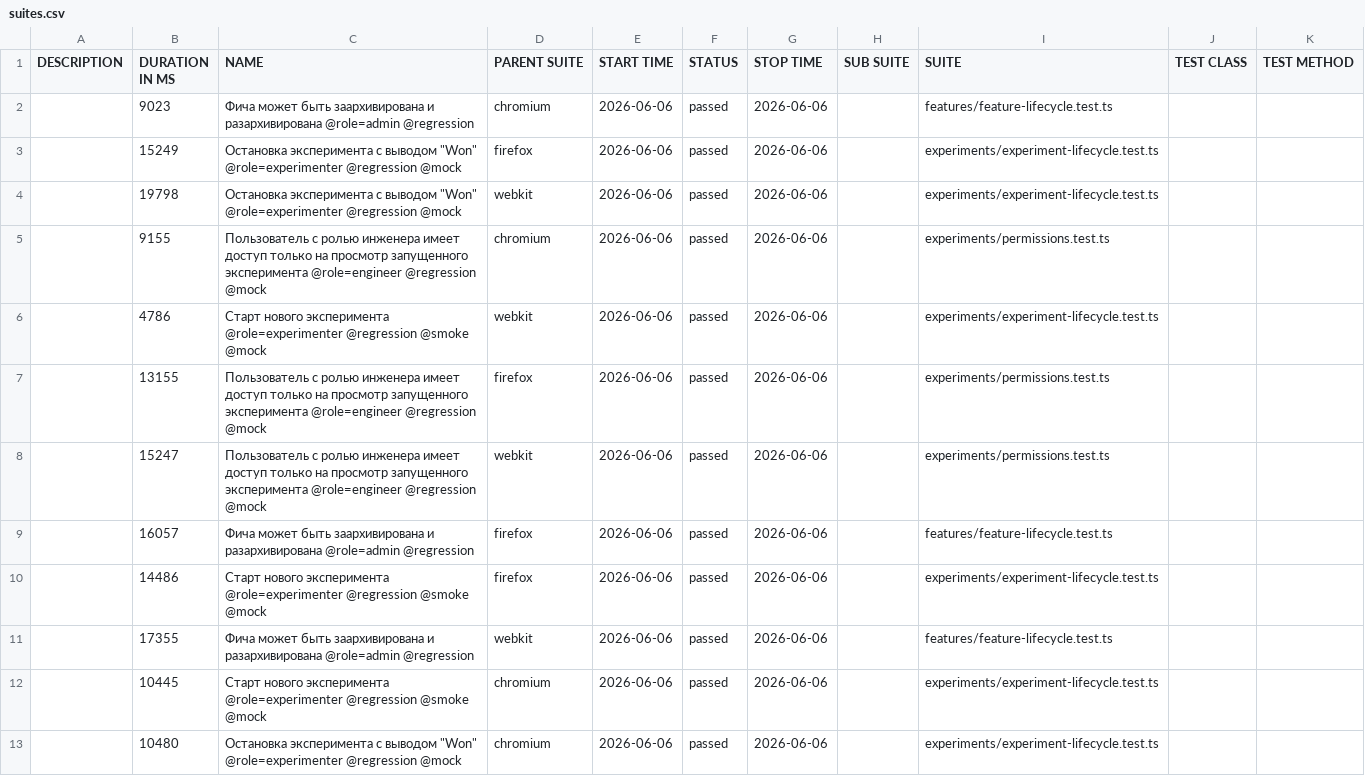
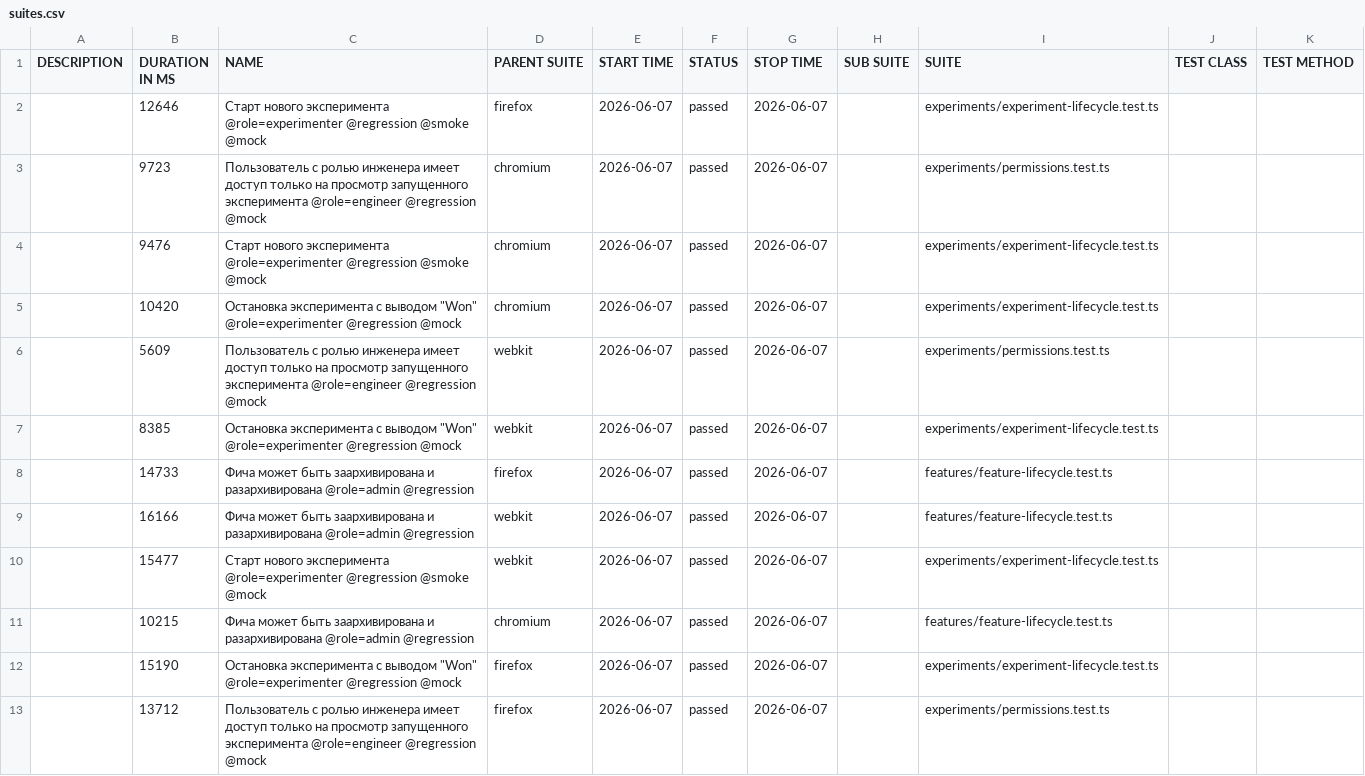
Before and after one commit to ozhegov/growthbook-e2e-tests, a CSV file: data/suites.csv, drawn as a sheet.

```diff
--- a/data/suites.csv
+++ b/data/suites.csv
@@ -1,13 +1,13 @@
 "DESCRIPTION","DURATION IN MS","NAME","PARENT SUITE","START TIME","STATUS","STOP TIME","SUB SUITE","SUITE","TEST CLASS","TEST METHOD"
-"","9023","Фича может быть заархивирована и разархивирована @role=admin @regression","chromium","2026-06-06","passed","2026-06-06","","features/feature-lifecycle.test.ts","",""
-"","15249","Остановка эксперимента с выводом ""Won"" @role=experimenter @regression @mock","firefox","2026-06-06","passed","2026-06-06","","experiments/experiment-lifecycle.test.ts","",""
-"","19798","Остановка эксперимента с выводом ""Won"" @role=experimenter @regression @mock","webkit","2026-06-06","passed","2026-06-06","","experiments/experiment-lifecycle.test.ts","",""
-"","9155","Пользователь с ролью инженера имеет доступ только на просмотр запущенного эксперимента @role=engineer @regression @mock","chromium","2026-06-06","passed","2026-06-06","","experiments/permissions.test.ts","",""
-"","4786","Старт нового эксперимента @role=experimenter @regression @smoke @mock","webkit","2026-06-06","passed","2026-06-06","","experiments/experiment-lifecycle.test.ts","",""
-"","13155","Пользователь с ролью инженера имеет доступ только на просмотр запущенного эксперимента @role=engineer @regression @mock","firefox","2026-06-06","passed","2026-06-06","","experiments/permissions.test.ts","",""
-"","15247","Пользователь с ролью инженера имеет доступ только на просмотр запущенного эксперимента @role=engineer @regression @mock","webkit","2026-06-06","passed","2026-06-06","","experiments/permissions.test.ts","",""
-"","16057","Фича может быть заархивирована и разархивирована @role=admin @regression","firefox","2026-06-06","passed","2026-06-06","","features/feature-lifecycle.test.ts","",""
-"","14486","Старт нового эксперимента @role=experimenter @regression @smoke @mock","firefox","2026-06-06","passed","2026-06-06","","experiments/experiment-lifecycle.test.ts","",""
-"","17355","Фича может быть заархивирована и разархивирована @role=admin @regression","webkit","2026-06-06","passed","2026-06-06","","features/feature-lifecycle.test.ts","",""
-"","10445","Старт нового эксперимента @role=experimenter @regression @smoke @mock","chromium","2026-06-06","passed","2026-06-06","","experiments/experiment-lifecycle.test.ts","",""
-"","10480","Остановка эксперимента с выводом ""Won"" @role=experimenter @regression @mock","chromium","2026-06-06","passed","2026-06-06","","experiments/experiment-lifecycle.test.ts","",""
+"","12646","Старт нового эксперимента @role=experimenter @regression @smoke @mock","firefox","2026-06-07","passed","2026-06-07","","experiments/experiment-lifecycle.test.ts","",""
+"","9723","Пользователь с ролью инженера имеет доступ только на просмотр запущенного эксперимента @role=engineer @regression @mock","chromium","2026-06-07","passed","2026-06-07","","experiments/permissions.test.ts","",""
+"","9476","Старт нового эксперимента @role=experimenter @regression @smoke @mock","chromium","2026-06-07","passed","2026-06-07","","experiments/experiment-lifecycle.test.ts","",""
+"","10420","Остановка эксперимента с выводом ""Won"" @role=experimenter @regression @mock","chromium","2026-06-07","passed","2026-06-07","","experiments/experiment-lifecycle.test.ts","",""
+"","5609","Пользователь с ролью инженера имеет доступ только на просмотр запущенного эксперимента @role=engineer @regression @mock","webkit","2026-06-07","passed","2026-06-07","","experiments/permissions.test.ts","",""
+"","8385","Остановка эксперимента с выводом ""Won"" @role=experimenter @regression @mock","webkit","2026-06-07","passed","2026-06-07","","experiments/experiment-lifecycle.test.ts","",""
+"","14733","Фича может быть заархивирована и разархивирована @role=admin @regression","firefox","2026-06-07","passed","2026-06-07","","features/feature-lifecycle.test.ts","",""
+"","16166","Фича может быть заархивирована и разархивирована @role=admin @regression","webkit","2026-06-07","passed","2026-06-07","","features/feature-lifecycle.test.ts","",""
+"","15477","Старт нового эксперимента @role=experimenter @regression @smoke @mock","webkit","2026-06-07","passed","2026-06-07","","experiments/experiment-lifecycle.test.ts","",""
+"","10215","Фича может быть заархивирована и разархивирована @role=admin @regression","chromium","2026-06-07","passed","2026-06-07","","features/feature-lifecycle.test.ts","",""
+"","15190","Остановка эксперимента с выводом ""Won"" @role=experimenter @regression @mock","firefox","2026-06-07","passed","2026-06-07","","experiments/experiment-lifecycle.test.ts","",""
+"","13712","Пользователь с ролью инженера имеет доступ только на просмотр запущенного эксперимента @role=engineer @regression @mock","firefox","2026-06-07","passed","2026-06-07","","experiments/permissions.test.ts","",""
```
Also changed, not shown: 51 other files.
